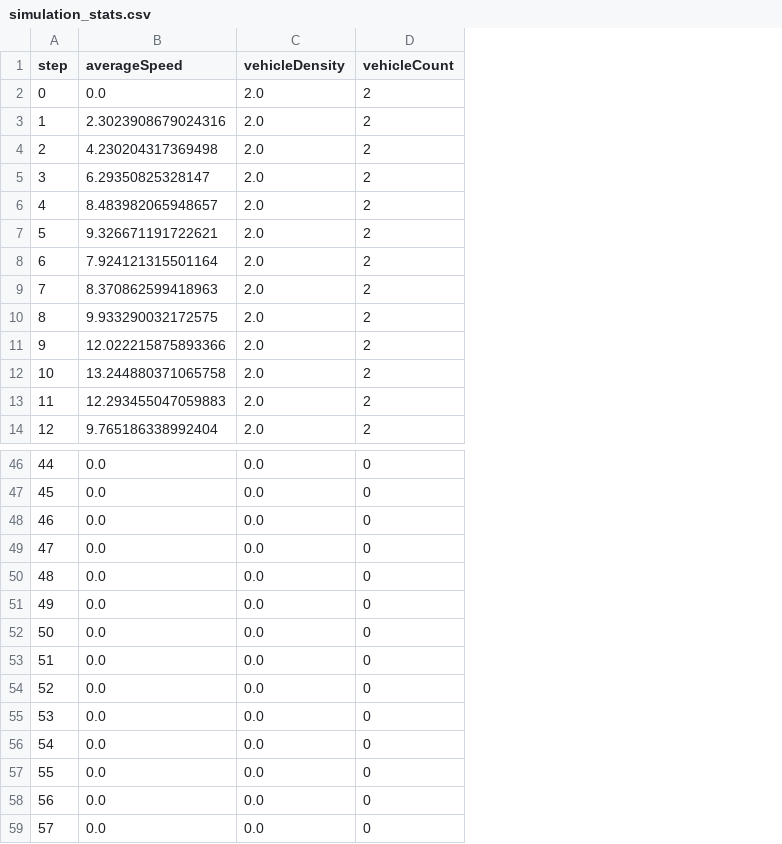
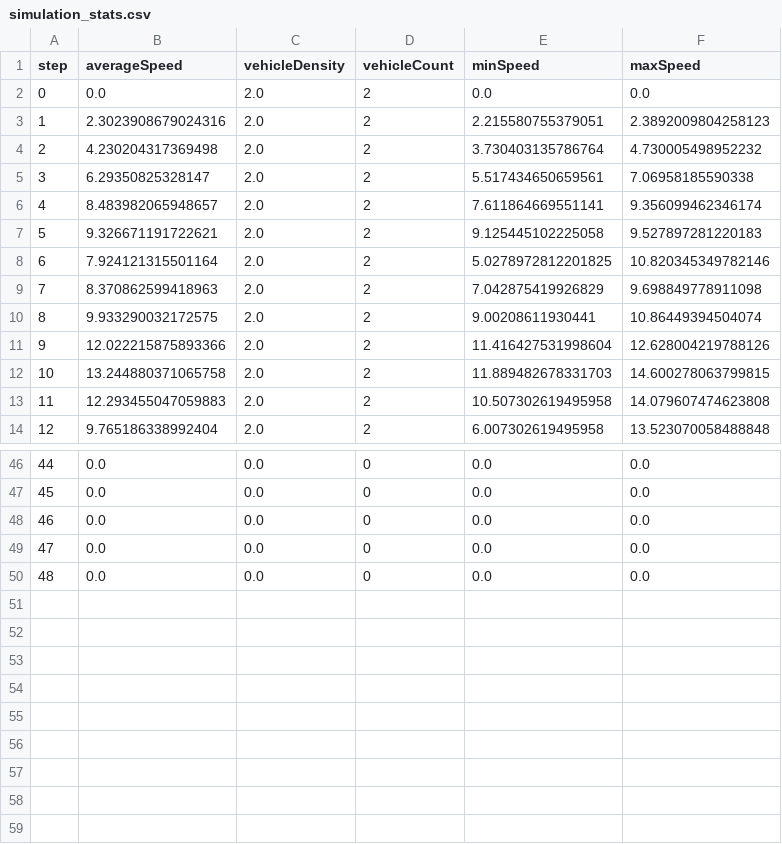
Before and after one commit to amirDerogari/real-time-traffic-simulation, a CSV file: TrafficSim_V2/simulation_stats.csv, drawn as a sheet; only a part is shown, gaps mark what is left out; removed rows and columns are numbered as before the commit, all else as after; the diff names each change by its address in the sheet, - before the commit and + after, or states it on an @@ line.

Commit message:
Add min and max speed statistics to CSV and PDF exports

```diff
--- a/TrafficSim_V2/simulation_stats.csv
+++ b/TrafficSim_V2/simulation_stats.csv
+column E (minSpeed), rows 2-14: 0.0 | 2.215580755379051 | 3.730403135786764 | 5.517434650659561 | 7.611864669551141 | 9.125445102225058 | 5.0278972812201825 | 7.042875419926829 | 9.00208611930441 | 11.416427531998604 | 11.889482678331703 | 10.507302619495958 | 6.007302619495958; rows 46-50: all 0.0
+column F (maxSpeed), rows 2-14: 0.0 | 2.3892009804258123 | 4.730005498952232 | 7.06958185590338 | 9.356099462346174 | 9.527897281220183 | 10.820345349782146 | 9.698849778911098 | 10.86449394504074 | 12.628004219788126 | 14.600278063799815 | 14.079607474623808 | 13.523070058488848; rows 46-50: all 0.0
-row 51: 49 | 0.0 | 0.0 | 0
-row 52: 50 | 0.0 | 0.0 | 0
-row 53: 51 | 0.0 | 0.0 | 0
-row 54: 52 | 0.0 | 0.0 | 0
-row 55: 53 | 0.0 | 0.0 | 0
-row 56: 54 | 0.0 | 0.0 | 0
-row 57: 55 | 0.0 | 0.0 | 0
-row 58: 56 | 0.0 | 0.0 | 0
-row 59: 57 | 0.0 | 0.0 | 0
```
Also changed, not shown: 5 other files.
